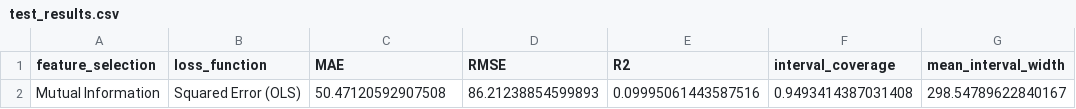
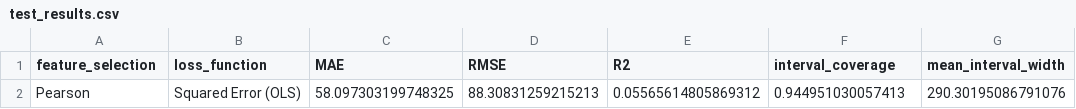
Before and after one commit to MERYAN-421/appliances-energy-feature-loss-comparison, a CSV file: outputs/metrics/test_results.csv, drawn as a sheet.

```diff
--- a/outputs/metrics/test_results.csv
+++ b/outputs/metrics/test_results.csv
@@ -1,2 +1,2 @@
 feature_selection,loss_function,MAE,RMSE,R2,interval_coverage,mean_interval_width
-Mutual Information,Squared Error (OLS),50.47120592907508,86.21238854599893,0.09995061443587516,0.9493414387031408,298.54789622840167
+Pearson,Squared Error (OLS),58.097303199748325,88.30831259215213,0.05565614805869312,0.944951030057413,290.30195086791076
```
Also changed, not shown: outputs/metrics/selected_features.csv, outputs/metrics/validation_results.csv, 31 other files.
